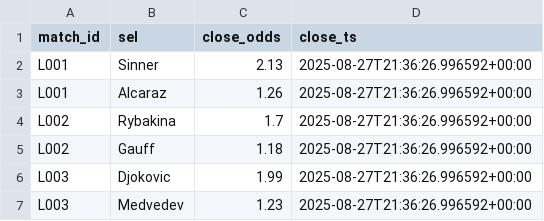
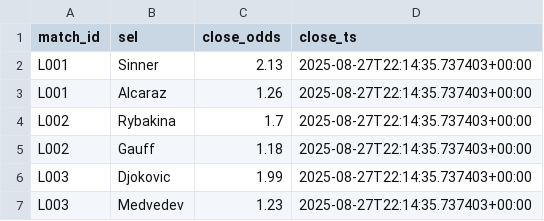
Before and after one commit to Argo007/tennis-betting-bot, a CSV file: live_results/close_odds.csv, drawn as a sheet.

```diff
--- a/live_results/close_odds.csv
+++ b/live_results/close_odds.csv
@@ -1,7 +1,7 @@
 match_id,sel,close_odds,close_ts
-L001,Sinner,2.13,2025-08-27T21:36:26.996592+00:00
-L001,Alcaraz,1.26,2025-08-27T21:36:26.996592+00:00
-L002,Rybakina,1.7,2025-08-27T21:36:26.996592+00:00
-L002,Gauff,1.18,2025-08-27T21:36:26.996592+00:00
-L003,Djokovic,1.99,2025-08-27T21:36:26.996592+00:00
-L003,Medvedev,1.23,2025-08-27T21:36:26.996592+00:00
+L001,Sinner,2.13,2025-08-27T22:14:35.737403+00:00
+L001,Alcaraz,1.26,2025-08-27T22:14:35.737403+00:00
+L002,Rybakina,1.7,2025-08-27T22:14:35.737403+00:00
+L002,Gauff,1.18,2025-08-27T22:14:35.737403+00:00
+L003,Djokovic,1.99,2025-08-27T22:14:35.737403+00:00
+L003,Medvedev,1.23,2025-08-27T22:14:35.737403+00:00
```
Also changed, not shown: live_results/live_matches.csv, live_results/live_odds.csv, 1 other file.
